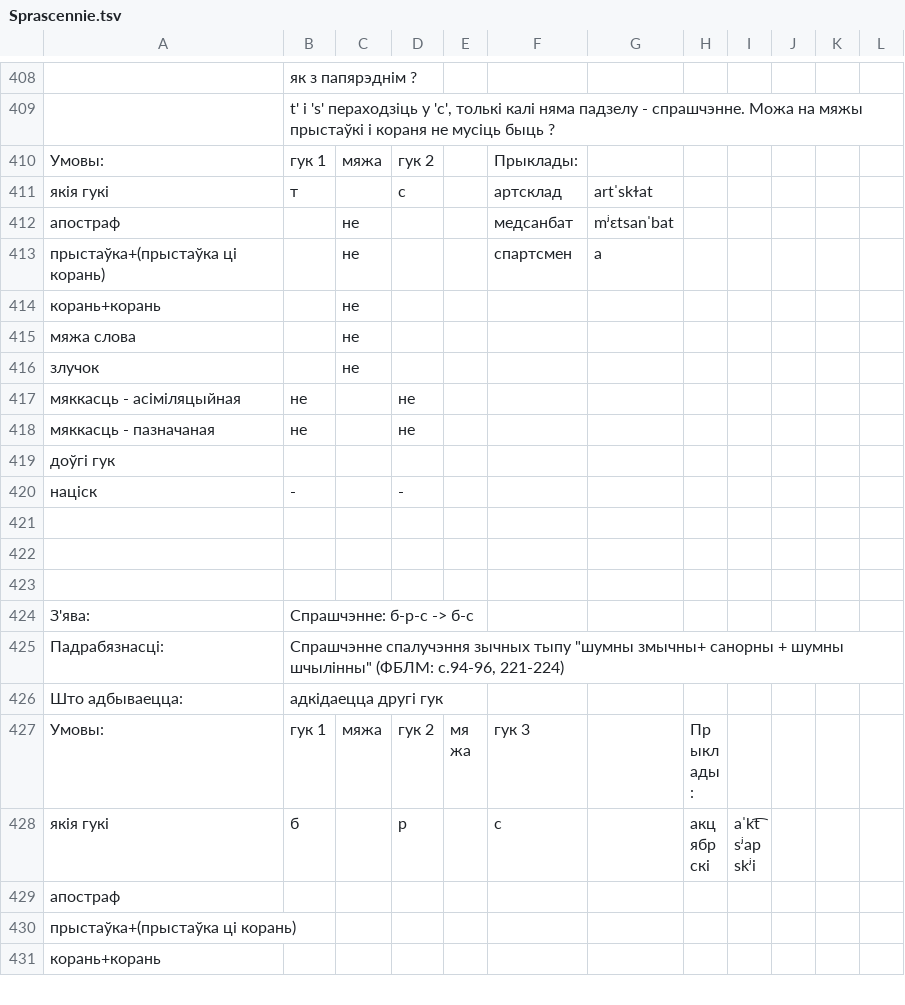
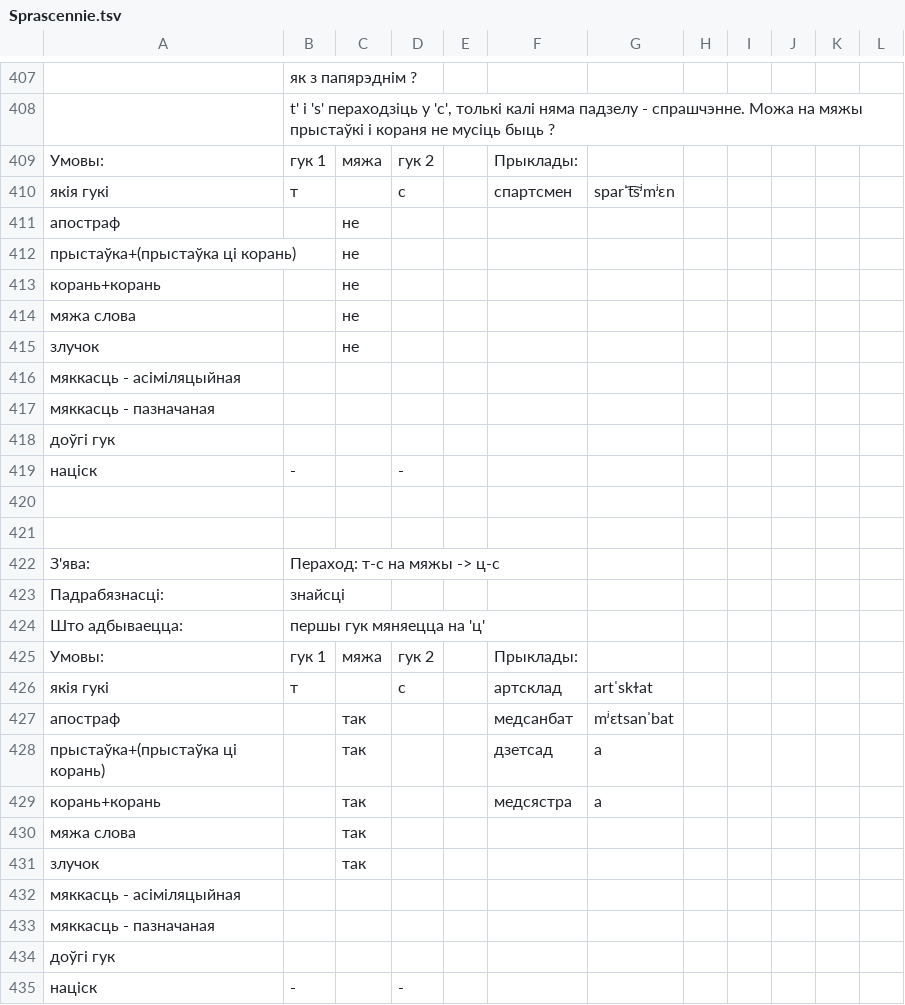
Before and after one commit to Belarus/BelG2P, a TSV file: src/Sprascennie.tsv, drawn as a sheet; only a part is shown, gaps mark what is left out; the shorter side is filled out with more unchanged rows; the diff covers the shown part only.

```diff
--- a/src/Sprascennie.tsv
+++ b/src/Sprascennie.tsv
@@ -410,5 +409,5 @@
 Умовы:	гук 1	мяжа	гук 2		Прыклады:						
-якія гукі	т		с		артсклад	artˈskɫat					
-апостраф		не			медсанбат	mʲɛtsanˈbat					
-прыстаўка+(прыстаўка ці корань)		не			спартсмен	a					
+якія гукі	т		с		спартсмен	sparˈt͡sʲmʲɛn					
+апостраф		не									
+прыстаўка+(прыстаўка ці корань)		не									
 корань+корань		не									
@@ -416,4 +415,20 @@
 злучок		не									
-мяккасць - асіміляцыйная	не		не								
-мяккасць - пазначаная	не		не								
+мяккасць - асіміляцыйная											
+мяккасць - пазначаная											
+доўгі гук											
+націск	-		-								
+											
+											
+З'ява:	Пераход: т-с на мяжы -> ц-с										
+Падрабязнасці:	знайсці										
+Што адбываецца:	першы гук мяняецца на 'ц'										
+Умовы:	гук 1	мяжа	гук 2		Прыклады:						
+якія гукі	т		с		артсклад	artˈskɫat					
+апостраф		так			медсанбат	mʲɛtsanˈbat					
+прыстаўка+(прыстаўка ці корань)		так			дзетсад	a					
+корань+корань		так			медсястра	a					
+мяжа слова		так									
+злучок		так									
+мяккасць - асіміляцыйная											
+мяккасць - пазначаная											
 доўгі гук											
```
Also changed, not shown: 4 added rows, 4 removed rows, 14 moved rows and 6 edited cells elsewhere in this file, src/Miakkasc.tsv, src/Pryklady.tsv, 6 other files.
